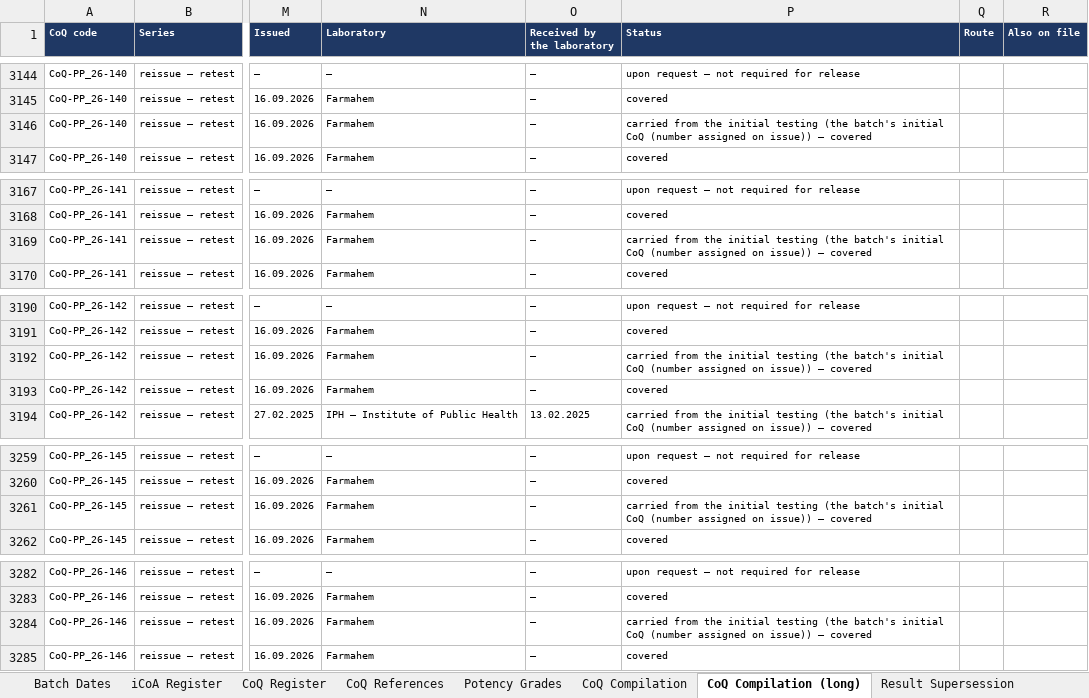
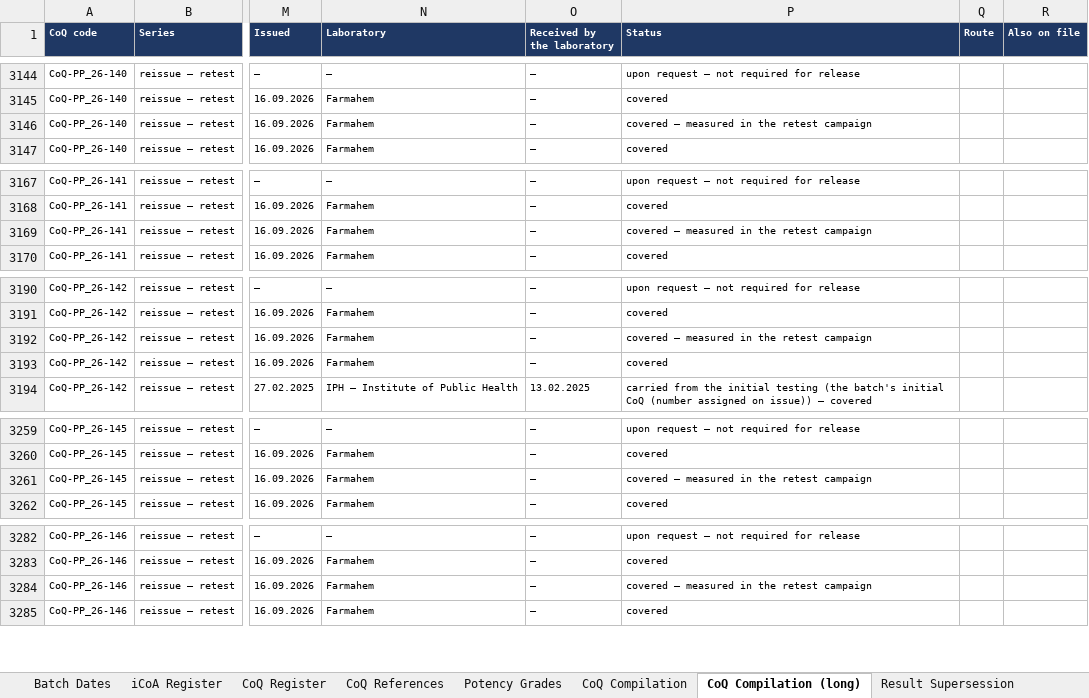
Before and after one commit to 3p4e/letta-stack, an Excel workbook: deliverables/qc_gap_analysis/tracker/CoQ_Analysis_Master_v57.xlsx, sheet CoQ Compilation (long), drawn as a sheet; only a part is shown, gaps mark what is left out; values as stored, in another font and other column widths than the file's, no borders; the diff covers the shown part only; the diff names each change by its address in the sheet, - before the commit and + after, or states it on an @@ line.

```diff
--- a/deliverables/qc_gap_analysis/tracker/CoQ_Analysis_Master_v57.xlsx (sheet CoQ Compilation (long))
+++ b/deliverables/qc_gap_analysis/tracker/CoQ_Analysis_Master_v57.xlsx (sheet CoQ Compilation (long))
-P3146 (Status): carried from the initial testing (the batch's initial CoQ (number assigned on issue)) — covered
+P3146 (Status): covered — measured in the retest campaign
-P3169 (Status): carried from the initial testing (the batch's initial CoQ (number assigned on issue)) — covered
+P3169 (Status): covered — measured in the retest campaign
-P3192 (Status): carried from the initial testing (the batch's initial CoQ (number assigned on issue)) — covered
+P3192 (Status): covered — measured in the retest campaign
-P3261 (Status): carried from the initial testing (the batch's initial CoQ (number assigned on issue)) — covered
+P3261 (Status): covered — measured in the retest campaign
-P3284 (Status): carried from the initial testing (the batch's initial CoQ (number assigned on issue)) — covered
+P3284 (Status): covered — measured in the retest campaign
```
Also changed, not shown: 17 edited cells and cell formats elsewhere in this sheet, sheet CoQ References, sheet CoQ Compilation, 46 other files.
